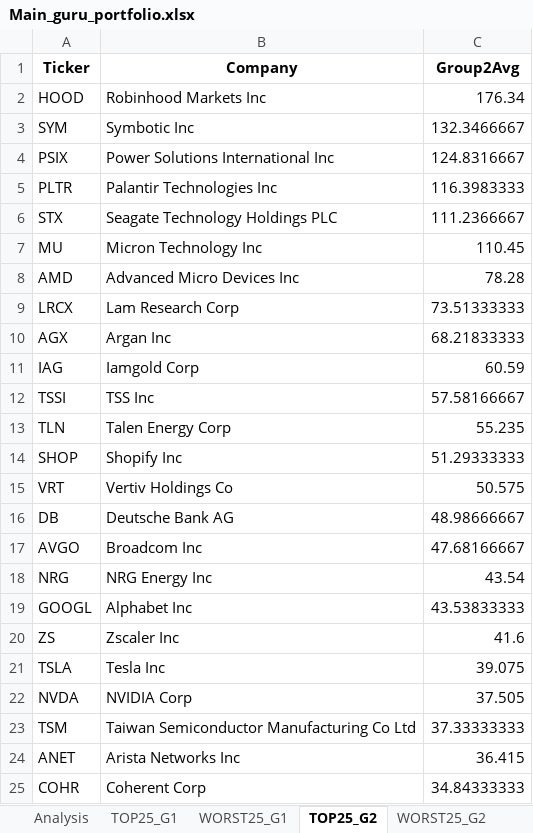
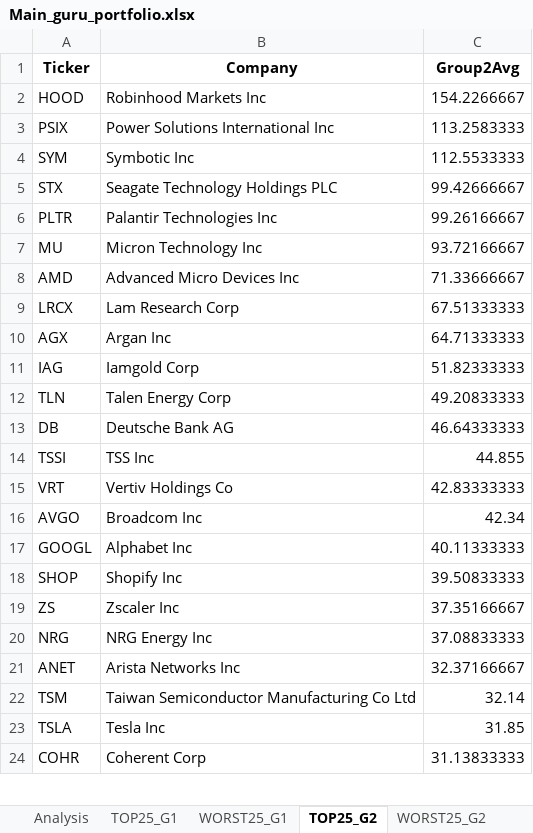
Before and after one commit to ayushipansuriya/Gurufocus, an Excel workbook: Final_File/Main_guru_portfolio.xlsx, sheet TOP25_G2, drawn as a sheet; only a part is shown; values as stored, in another font and other column widths than the file's, no borders; charts and pictures not drawn; removed rows and columns are numbered as before the commit, all else as after; the diff covers the shown part only; the diff names each change by its address in the sheet, - before the commit and + after, or states it on an @@ line.

```diff
--- a/Final_File/Main_guru_portfolio.xlsx (sheet TOP25_G2)
+++ b/Final_File/Main_guru_portfolio.xlsx (sheet TOP25_G2)
-C2 (Group2Avg): 176.34
+C2 (Group2Avg): 154.2266667
-row 3: SYM | Symbotic Inc | 132.3466667
-C3 (Group2Avg): 124.8316667
+C3 (Group2Avg): 113.2583333
-row 5: PLTR | Palantir Technologies Inc | 116.3983333
+row 4: SYM | Symbotic Inc | 112.5533333
-C5 (Group2Avg): 111.2366667
+C5 (Group2Avg): 99.42666667
+row 6: PLTR | Palantir Technologies Inc | 99.26166667
-C7 (Group2Avg): 110.45
+C7 (Group2Avg): 93.72166667
-C8 (Group2Avg): 78.28
+C8 (Group2Avg): 71.33666667
-C9 (Group2Avg): 73.51333333
+C9 (Group2Avg): 67.51333333
-C10 (Group2Avg): 68.21833333
+C10 (Group2Avg): 64.71333333
-C11 (Group2Avg): 60.59
+C11 (Group2Avg): 51.82333333
-row 12: TSSI | TSS Inc | 57.58166667
-C12 (Group2Avg): 55.235
+C12 (Group2Avg): 49.20833333
-row 14: SHOP | Shopify Inc | 51.29333333
-row 15: VRT | Vertiv Holdings Co | 50.575
-C13 (Group2Avg): 48.98666667
+C13 (Group2Avg): 46.64333333
+row 14: TSSI | TSS Inc | 44.855
+row 15: VRT | Vertiv Holdings Co | 42.83333333
-C16 (Group2Avg): 47.68166667
+C16 (Group2Avg): 42.34
-row 18: NRG | NRG Energy Inc | 43.54
-C17 (Group2Avg): 43.53833333
+C17 (Group2Avg): 40.11333333
+row 18: SHOP | Shopify Inc | 39.50833333
-C19 (Group2Avg): 41.6
+C19 (Group2Avg): 37.35166667
-row 21: TSLA | Tesla Inc | 39.075
-row 22: NVDA | NVIDIA Corp | 37.505
-row 23: TSM | Taiwan Semiconductor Manufacturing Co Ltd | 37.33333333
+row 20: NRG | NRG Energy Inc | 37.08833333
-C21 (Group2Avg): 36.415
+C21 (Group2Avg): 32.37166667
+row 22: TSM | Taiwan Semiconductor Manufacturing Co Ltd | 32.14
+row 23: TSLA | Tesla Inc | 31.85
-C24 (Group2Avg): 34.84333333
+C24 (Group2Avg): 31.13833333
```
Also changed, not shown: 2 added rows and 1 removed row elsewhere in this sheet, sheet Analysis, sheet WORST25_G1, sheet WORST25_G2, sheet TOP25_G1, charts or pictures, Final_File/Combined_Portfolio_Momentum_Ranking.xlsx, Final_File/Main_Portfolio_Momentum_Ranking.xlsx, 23 other files.
